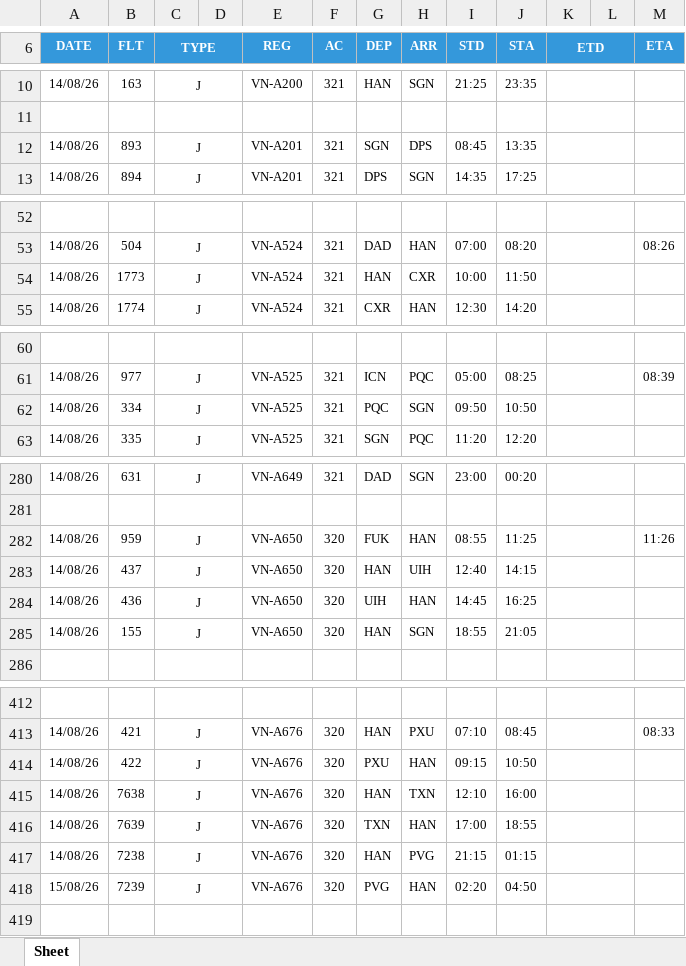
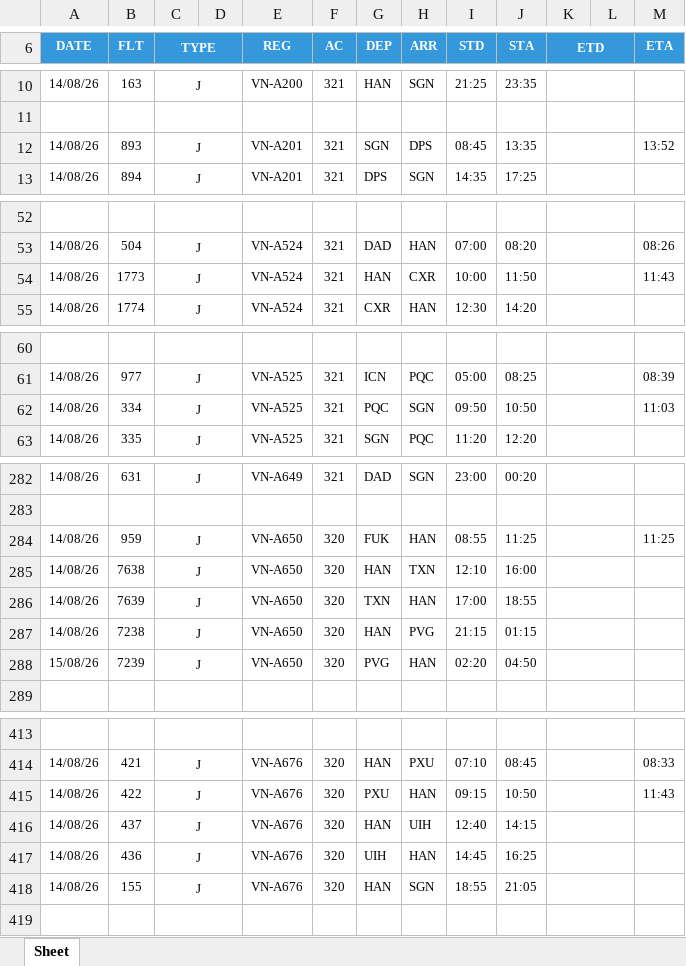
Before and after one commit to tlgsvj/lc, an Excel workbook: Data/FlightPlan/FPL_14AUG26.xlsx, sheet Sheet, drawn as a sheet; only a part is shown, gaps mark what is left out; values as stored, in another font and other column widths than the file's, no borders; charts and pictures not drawn; removed rows and columns are numbered as before the commit, all else as after; the diff covers the shown part only; the diff names each change by its address in the sheet, - before the commit and + after, or states it on an @@ line.

```diff
--- a/Data/FlightPlan/FPL_14AUG26.xlsx (sheet Sheet)
+++ b/Data/FlightPlan/FPL_14AUG26.xlsx (sheet Sheet)
-M12 (ETA): (empty)
+M12 (ETA): 13:52
-M54 (ETA): (empty)
+M54 (ETA): 11:43
-M62 (ETA): (empty)
+M62 (ETA): 11:03
-M284 (ETA): 11:26
+M284 (ETA): 11:25
-B285 (FLT): 437
+B285 (FLT): 7638
-H285 (ARR): UIH
+H285 (ARR): TXN
-I285 (STD): 12:40
+I285 (STD): 12:10
-J285 (STA): 14:15
+J285 (STA): 16:00
-B286 (FLT): 436
+B286 (FLT): 7639
-G286 (DEP): UIH
+G286 (DEP): TXN
-I286 (STD): 14:45
+I286 (STD): 17:00
-J286 (STA): 16:25
+J286 (STA): 18:55
-B287 (FLT): 155
+B287 (FLT): 7238
-H287 (ARR): SGN
+H287 (ARR): PVG
-I287 (STD): 18:55
+I287 (STD): 21:15
-J287 (STA): 21:05
+J287 (STA): 01:15
+row 288: 15/08/26 | 7239 | J |  | VN-A650 | 320 | PVG | HAN | 02:20 | 04:50
-M415 (ETA): (empty)
+M415 (ETA): 11:43
-B416 (FLT): 7638
+B416 (FLT): 437
-H416 (ARR): TXN
+H416 (ARR): UIH
-I416 (STD): 12:10
+I416 (STD): 12:40
-J416 (STA): 16:00
+J416 (STA): 14:15
-B417 (FLT): 7639
+B417 (FLT): 436
-G417 (DEP): TXN
+G417 (DEP): UIH
-I417 (STD): 17:00
+I417 (STD): 14:45
-J417 (STA): 18:55
+J417 (STA): 16:25
-B418 (FLT): 7238
+B418 (FLT): 155
-H418 (ARR): PVG
+H418 (ARR): SGN
-I418 (STD): 21:15
+I418 (STD): 18:55
-J418 (STA): 01:15
+J418 (STA): 21:05
-row 418: 15/08/26 | 7239 | J |  | VN-A676 | 320 | PVG | HAN | 02:20 | 04:50
```
Also changed, not shown: 2 added rows, 2 removed rows and 79 edited cells elsewhere in this sheet.
